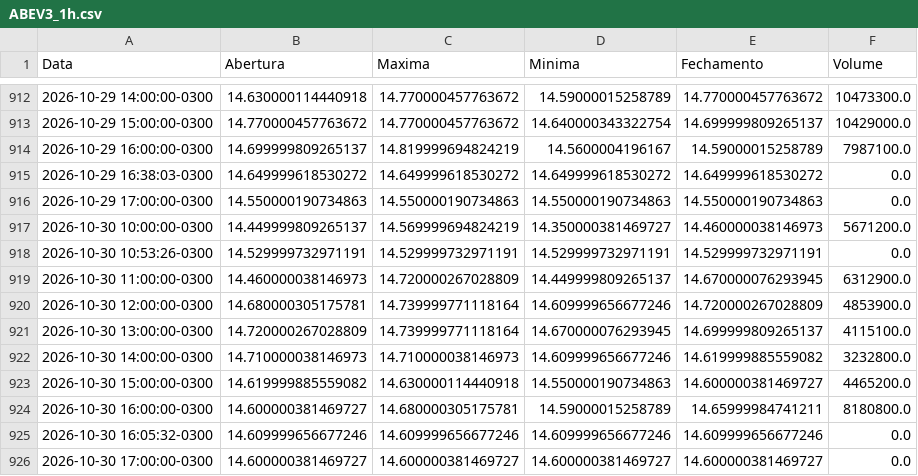
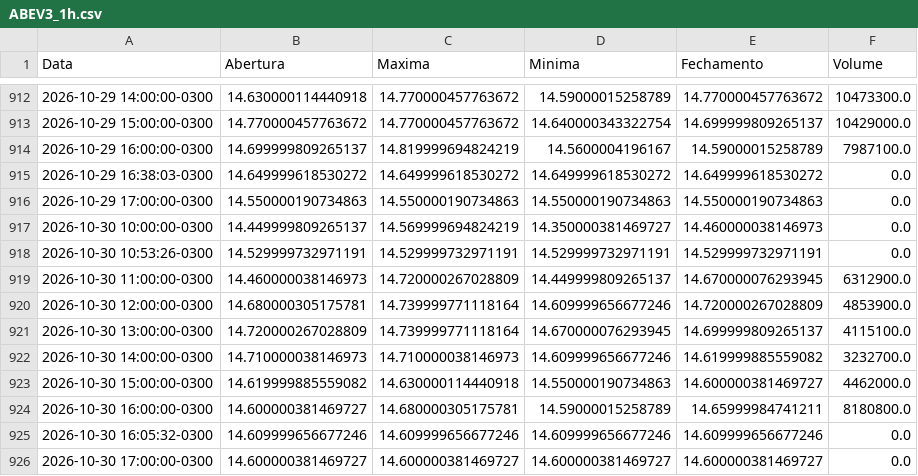
Before and after one commit to lucasrc94-lang/Analisador-B3, a CSV file: dados/ABEV3_1h.csv, drawn as a sheet; only a part is shown, gaps mark what is left out.

```diff
--- a/dados/ABEV3_1h.csv
+++ b/dados/ABEV3_1h.csv
@@ -916,3 +916,3 @@ Data,Abertura,Maxima,Minima,Fechamento,Volume
 2026-10-29 17:00:00-0300,14.550000190734863,14.550000190734863,14.550000190734863,14.550000190734863,0.0
-2026-10-30 10:00:00-0300,14.449999809265137,14.569999694824219,14.350000381469727,14.460000038146973,5671200.0
+2026-10-30 10:00:00-0300,14.449999809265137,14.569999694824219,14.350000381469727,14.460000038146973,0.0
 2026-10-30 10:53:26-0300,14.529999732971191,14.529999732971191,14.529999732971191,14.529999732971191,0.0
@@ -921,4 +921,4 @@ Data,Abertura,Maxima,Minima,Fechamento,Volume
 2026-10-30 13:00:00-0300,14.720000267028809,14.739999771118164,14.670000076293945,14.699999809265137,4115100.0
-2026-10-30 14:00:00-0300,14.710000038146973,14.710000038146973,14.609999656677246,14.619999885559082,3232800.0
-2026-10-30 15:00:00-0300,14.619999885559082,14.630000114440918,14.550000190734863,14.600000381469727,4465200.0
+2026-10-30 14:00:00-0300,14.710000038146973,14.710000038146973,14.609999656677246,14.619999885559082,3232700.0
+2026-10-30 15:00:00-0300,14.619999885559082,14.630000114440918,14.550000190734863,14.600000381469727,4462000.0
 2026-10-30 16:00:00-0300,14.600000381469727,14.680000305175781,14.59000015258789,14.65999984741211,8180800.0
```
Also changed, not shown: dados/ALPA4_1h.csv, dados/BBDC4_1h.csv, 34 other files.
